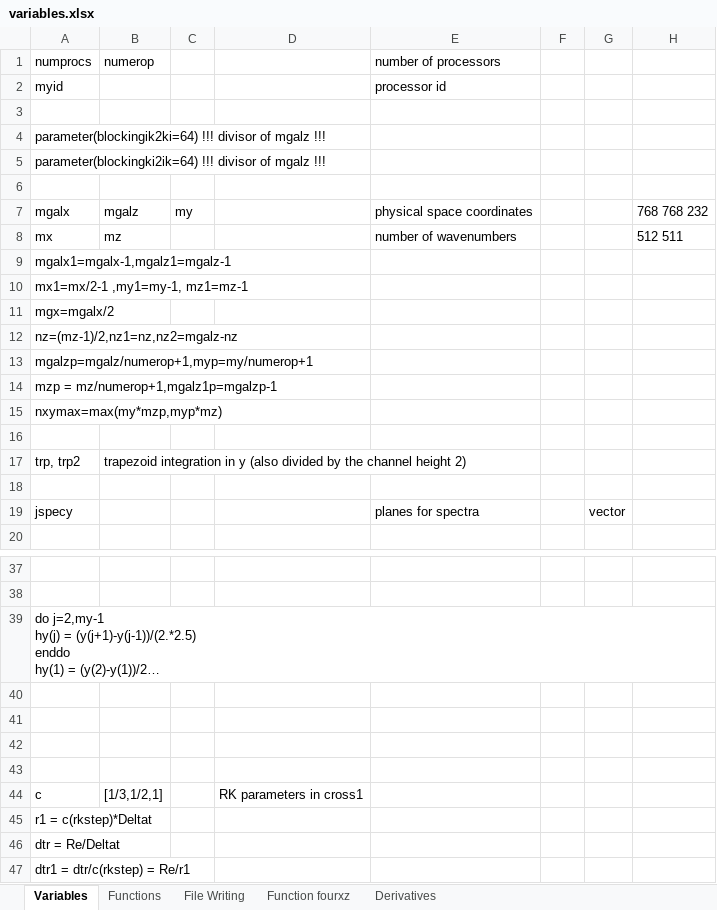
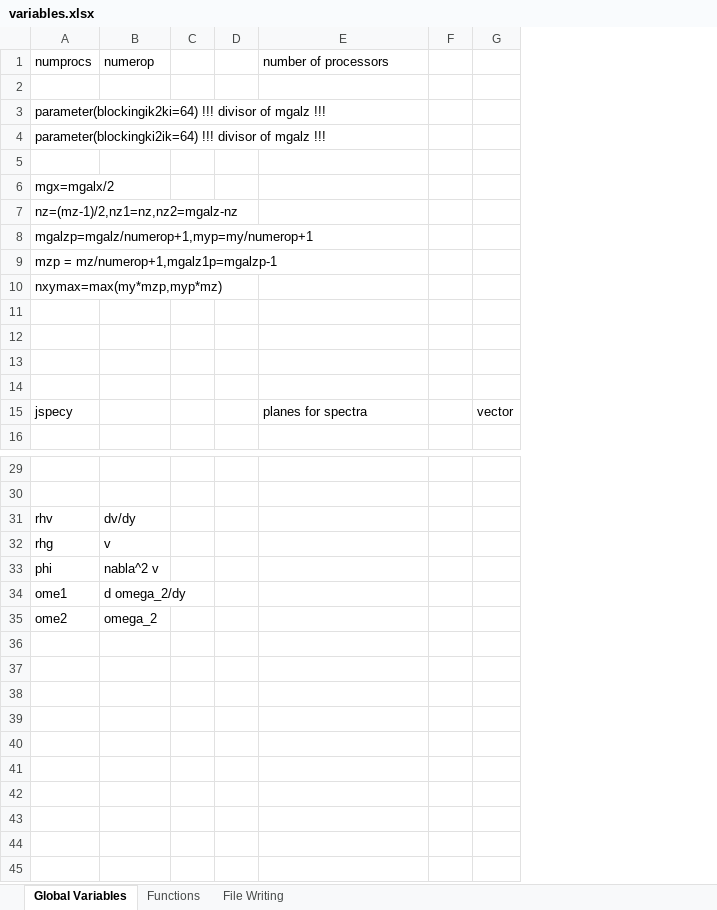
Before and after one commit to ythuang96/channel_rough, an Excel workbook: variables.xlsx, sheet Global Variables, drawn as a sheet; only a part is shown, gaps mark what is left out; long unchanged cells end in …; values as stored, in another font and other column widths than the file's, no borders; removed rows and columns are numbered as before the commit, all else as after; the diff covers the shown part only; the diff names each change by its address in the sheet, - before the commit and + after, or states it on an @@ line.

```diff
--- a/variables.xlsx (sheet Global Variables)
+++ b/variables.xlsx (sheet Global Variables)
-sheet tab: Variables
+sheet tab: Global Variables
-sheet tab: Function fourxz
-sheet tab: Derivatives
-column C, empty
-column D, empty
+column C, empty
+column D, empty
-column H, empty
-row 2: myid |  |  |  | processor id
-row 7: mgalx | mgalz | my |  | physical space coordinates |  |  | 768 768 232
-row 8: mx | mz |  |  | number of wavenumbers |  |  | 512 511
-row 9: mgalx1=mgalx-1,mgalz1=mgalz-1
-row 10: mx1=mx/2-1 ,my1=my-1, mz1=mz-1
-row 12: trp, trp2 | trapezoid integration in y (also divided by the channel height 2)
+row 12: (empty)
+row 13: (empty)
@@ row 39 moved to row 20: do j=2,my-1 hy(j) = (y(j+1)-y(j-1))/(2.*… @@
-row 31: (empty)
+row 31: rhv | dv/dy
-row 32: (empty)
+row 32: rhg | v
-row 33: (empty)
+row 33: phi | nabla^2 v
-row 34: (empty)
+row 34: ome1 | d omega_2/dy
-row 44: c | [1/3,1/2,1] |  | RK parameters in cross1
-row 45: r1 = c(rkstep)*Deltat
-row 46: dtr = Re/Deltat
-row 47: dtr1 = dtr/c(rkstep) = Re/r1
@@ row 28 moved to row 35: ome2 @@
```
Also changed, not shown: 4 removed rows elsewhere in this sheet, sheet Functions, 9 other files.
